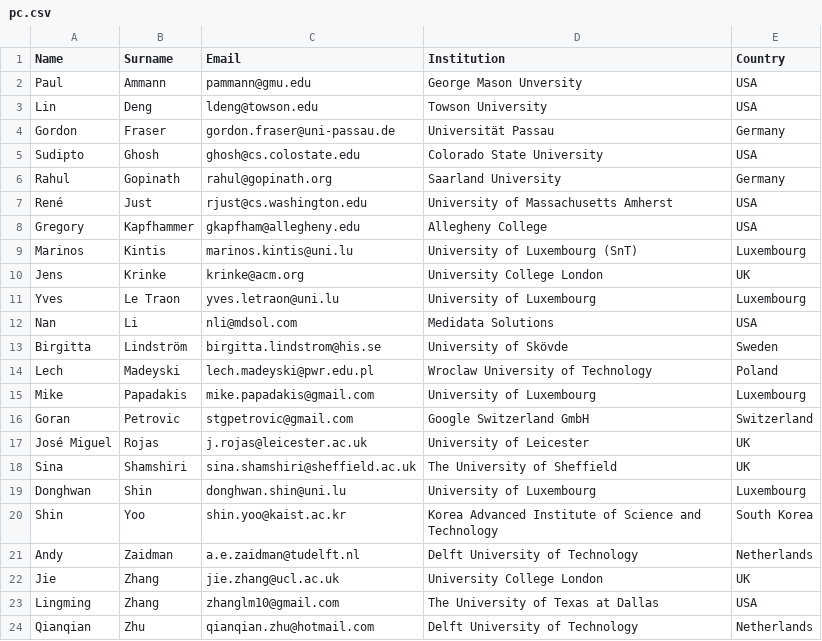
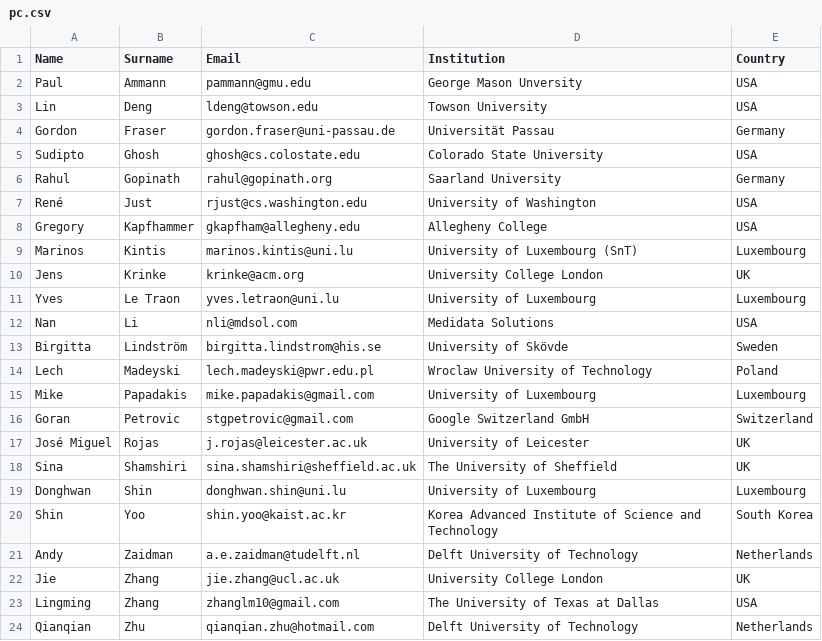
Before and after one commit to mutation-workshop/2019, a CSV file: _data/pc.csv, drawn as a sheet.

Commit message:
Changed Rene's affiliation

```diff
--- a/_data/pc.csv
+++ b/_data/pc.csv
@@ -6,3 +6,3 @@ Sudipto,Ghosh,ghosh@cs.colostate.edu,Colorado State University,USA
 Rahul,Gopinath,rahul@gopinath.org,Saarland University, Germany
-René,Just,rjust@cs.washington.edu,University of Massachusetts Amherst,USA
+René,Just,rjust@cs.washington.edu,University of Washington,USA
 Gregory,Kapfhammer,gkapfham@allegheny.edu,Allegheny College,USA
```
